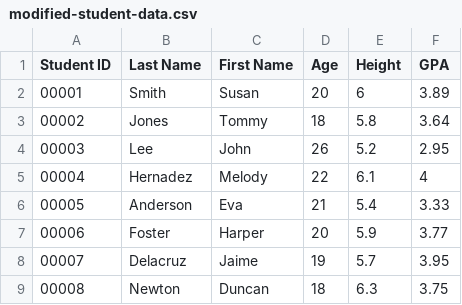
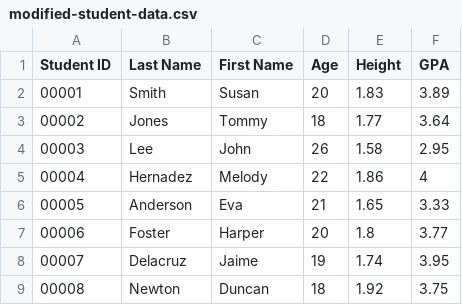
Before and after one commit to npnorman/tutoringExamples, a CSV file: csv-fileIO/data/modified-student-data.csv, drawn as a sheet.

```diff
--- a/csv-fileIO/data/modified-student-data.csv
+++ b/csv-fileIO/data/modified-student-data.csv
@@ -1,9 +1,9 @@
 Student ID,Last Name,First Name,Age,Height,GPA
-00001,Smith,Susan,20,6,3.89
-00002,Jones,Tommy,18,5.8,3.64
-00003,Lee,John,26,5.2,2.95
-00004,Hernadez,Melody,22,6.1,4
-00005,Anderson,Eva,21,5.4,3.33
-00006,Foster,Harper,20,5.9,3.77
-00007,Delacruz,Jaime,19,5.7,3.95
-00008,Newton,Duncan,18,6.3,3.75
+00001,Smith,Susan,20,1.83,3.89
+00002,Jones,Tommy,18,1.77,3.64
+00003,Lee,John,26,1.58,2.95
+00004,Hernadez,Melody,22,1.86,4
+00005,Anderson,Eva,21,1.65,3.33
+00006,Foster,Harper,20,1.8,3.77
+00007,Delacruz,Jaime,19,1.74,3.95
+00008,Newton,Duncan,18,1.92,3.75
```
Also changed, not shown: 2 other files.
